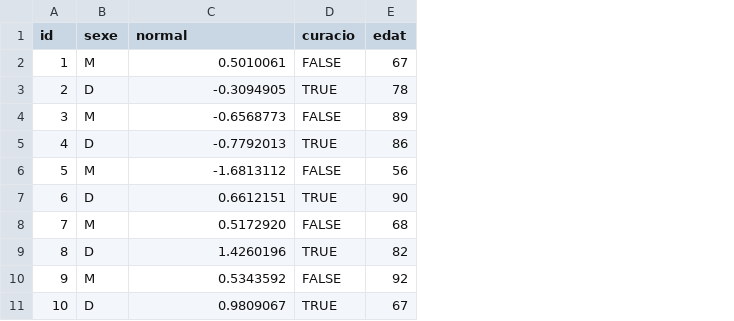
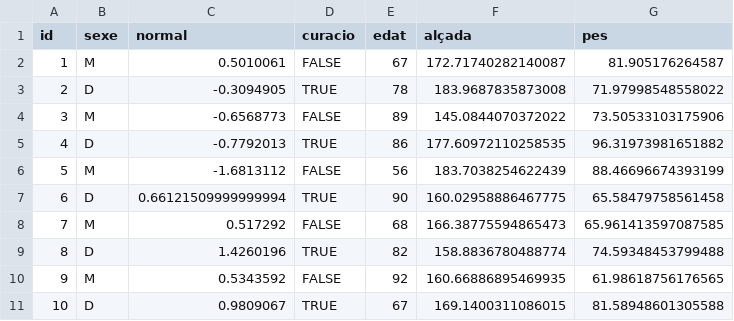
Before and after one commit to ecorreig/Curs-R, a CSV file: input/dades.csv, drawn as a sheet; the diff names each change by its address in the sheet, - before the commit and + after, or states it on an @@ line.

```diff
--- a/input/dades.csv
+++ b/input/dades.csv
+column F (alçada), rows 2-11: 172.71740282140087 | 183.9687835873008 | 145.0844070372022 | 177.60972110258535 | 183.7038254622439 | 160.02958886467775 | 166.38775594865473 | 158.8836780488774 | 160.66886895469935 | 169.1400311086015
+column G (pes), rows 2-11: 81.905176264587 | 71.97998548558022 | 73.50533103175906 | 96.31973981651882 | 88.46696674393199 | 65.58479758561458 | 65.961413597087585 | 74.59348453799488 | 61.98618756176565 | 81.58948601305588
-C7 (normal): 0.6612151
+C7 (normal): 0.66121509999999994
-C8 (normal): 0.5172920
+C8 (normal): 0.517292
```
Also changed, not shown: 13 other files.
